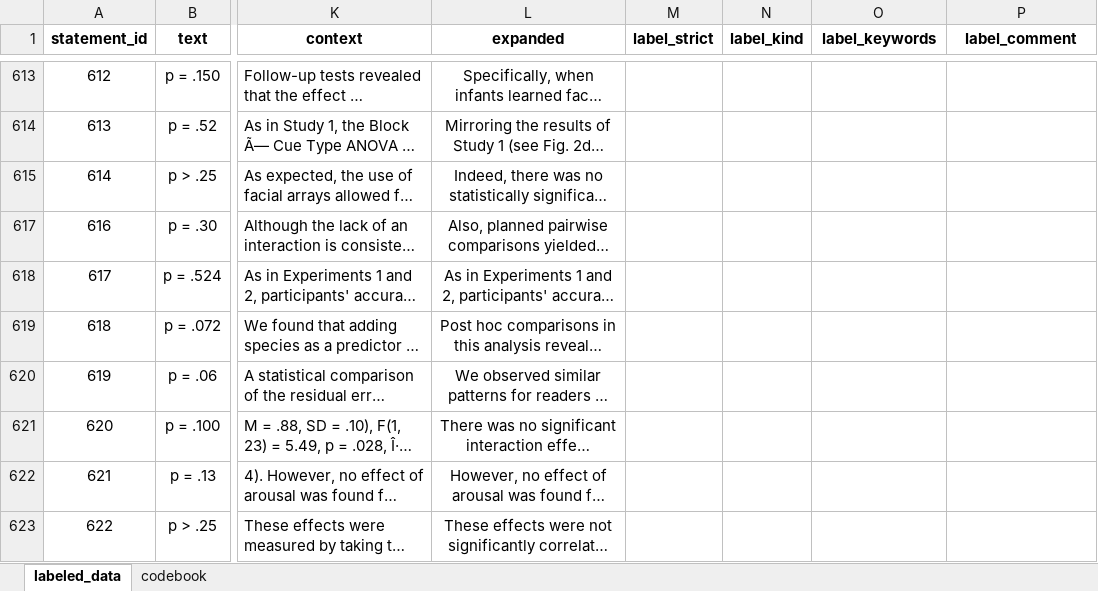
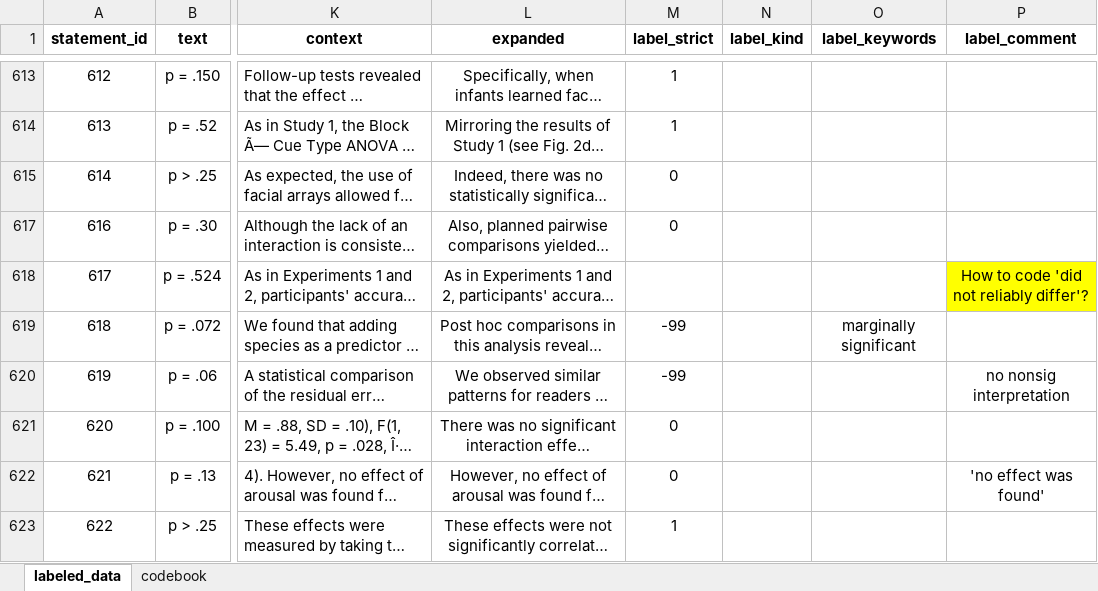
Before and after one commit to Raphael-Merz/nonsig-master-thesis, an Excel workbook: data/labeled/2025-06-28_labeled_data.xlsx, sheet labeled_data, drawn as a sheet; only a part is shown, gaps mark what is left out; long unchanged cells end in …; values as stored, in another font and other column widths than the file's, no borders; the diff covers the shown part only; the diff names each change by its address in the sheet, - before the commit and + after, or states it on an @@ line.

Commit message:
Labeled more statements and added comments/notes

```diff
--- a/data/labeled/2025-06-28_labeled_data.xlsx (sheet labeled_data)
+++ b/data/labeled/2025-06-28_labeled_data.xlsx (sheet labeled_data)
-M613:M614 (label_strict): (empty)
+M613:M614 (label_strict): 1
-M615 (label_strict): (empty)
+M615 (label_strict): 0
-M617 (label_strict): (empty)
+M617 (label_strict): 0
-P618 (label_comment): (empty)
+P618 (label_comment): How to code 'did not reliably differ'?
-P618 fill: none
+P618 fill: #FFFF00
-M619:M620 (label_strict): (empty)
+M619:M620 (label_strict): -99
-O619 (label_keywords): (empty)
+O619 (label_keywords): marginally significant
-P620 (label_comment): (empty)
+P620 (label_comment): no nonsig interpretation
-M621:M622 (label_strict): (empty)
+M621:M622 (label_strict): 0
-P622 (label_comment): (empty)
+P622 (label_comment): 'no effect was found'
-M623 (label_strict): (empty)
+M623 (label_strict): 1
```
Also changed, not shown: 46 edited cells and cell formats elsewhere in this sheet, 1 other file.
